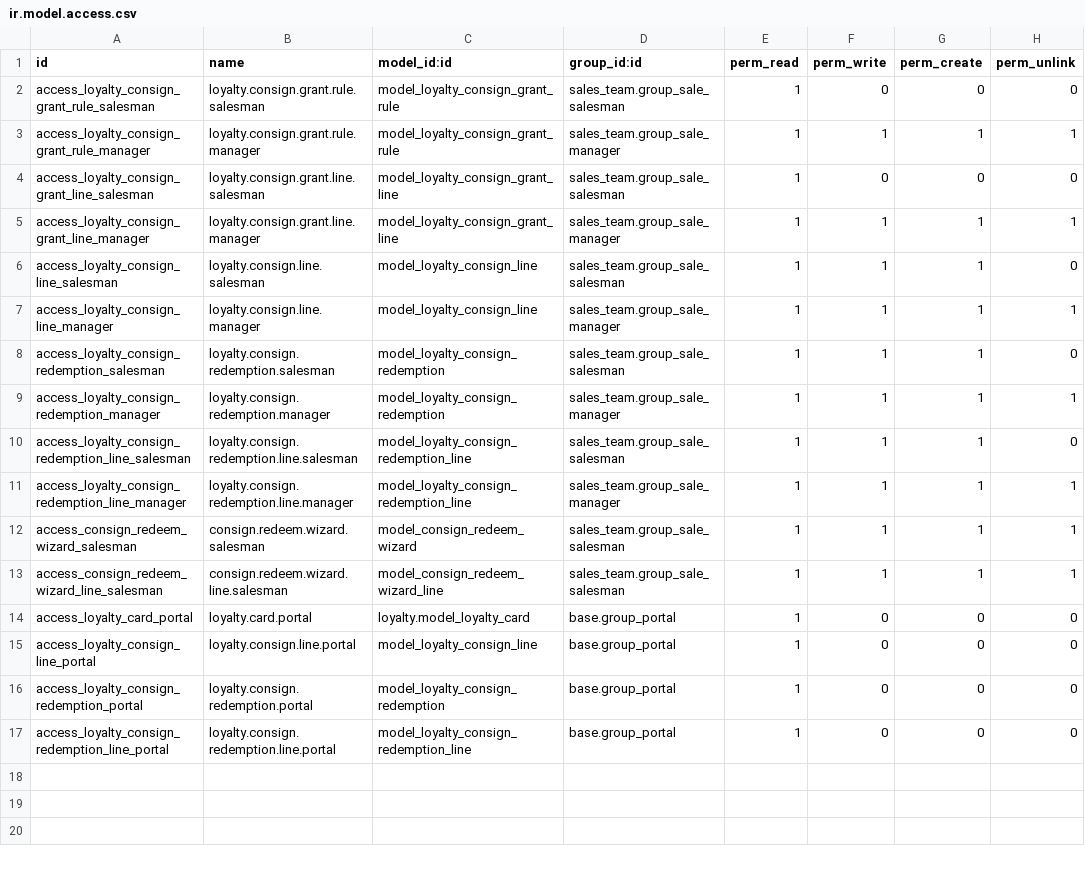
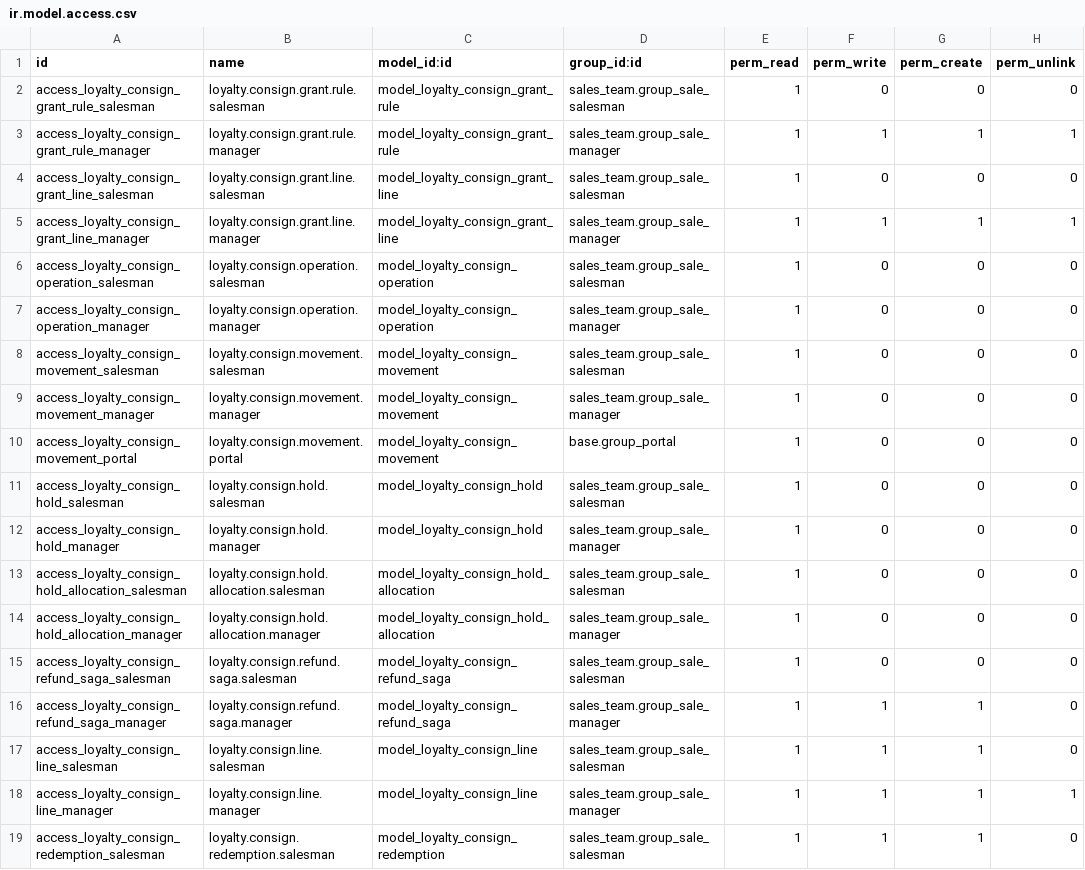
Before and after one commit to WOOWTECH/Woow_odoo_loyalty_card_enhance, a CSV file: addons/woow_loyalty_consign/security/ir.model.access.csv, drawn as a sheet; only a part is shown; the shorter side is filled out with more unchanged rows; the diff names each change by its address in the sheet, - before the commit and + after, or states it on an @@ line.

Commit message:
feat: add immutable consign movement schema

```diff
--- a/addons/woow_loyalty_consign/security/ir.model.access.csv
+++ b/addons/woow_loyalty_consign/security/ir.model.access.csv
+row 6: access_loyalty_consign_operation_salesman | loyalty.consign.operation.salesman | model_loyalty_consign_operation | sales_team.group_sale_salesman | 1 | 0 | 0 | 0
+row 7: access_loyalty_consign_operation_manager | loyalty.consign.operation.manager | model_loyalty_consign_operation | sales_team.group_sale_manager | 1 | 0 | 0 | 0
+row 8: access_loyalty_consign_movement_salesman | loyalty.consign.movement.salesman | model_loyalty_consign_movement | sales_team.group_sale_salesman | 1 | 0 | 0 | 0
+row 9: access_loyalty_consign_movement_manager | loyalty.consign.movement.manager | model_loyalty_consign_movement | sales_team.group_sale_manager | 1 | 0 | 0 | 0
+row 10: access_loyalty_consign_movement_portal | loyalty.consign.movement.portal | model_loyalty_consign_movement | base.group_portal | 1 | 0 | 0 | 0
+row 11: access_loyalty_consign_hold_salesman | loyalty.consign.hold.salesman | model_loyalty_consign_hold | sales_team.group_sale_salesman | 1 | 0 | 0 | 0
+row 12: access_loyalty_consign_hold_manager | loyalty.consign.hold.manager | model_loyalty_consign_hold | sales_team.group_sale_manager | 1 | 0 | 0 | 0
+row 13: access_loyalty_consign_hold_allocation_salesman | loyalty.consign.hold.allocation.salesman | model_loyalty_consign_hold_allocation | sales_team.group_sale_salesman | 1 | 0 | 0 | 0
+row 14: access_loyalty_consign_hold_allocation_manager | loyalty.consign.hold.allocation.manager | model_loyalty_consign_hold_allocation | sales_team.group_sale_manager | 1 | 0 | 0 | 0
+row 15: access_loyalty_consign_refund_saga_salesman | loyalty.consign.refund.saga.salesman | model_loyalty_consign_refund_saga | sales_team.group_sale_salesman | 1 | 0 | 0 | 0
+row 16: access_loyalty_consign_refund_saga_manager | loyalty.consign.refund.saga.manager | model_loyalty_consign_refund_saga | sales_team.group_sale_manager | 1 | 1 | 1 | 0
```
Also changed, not shown: 41 other files.
